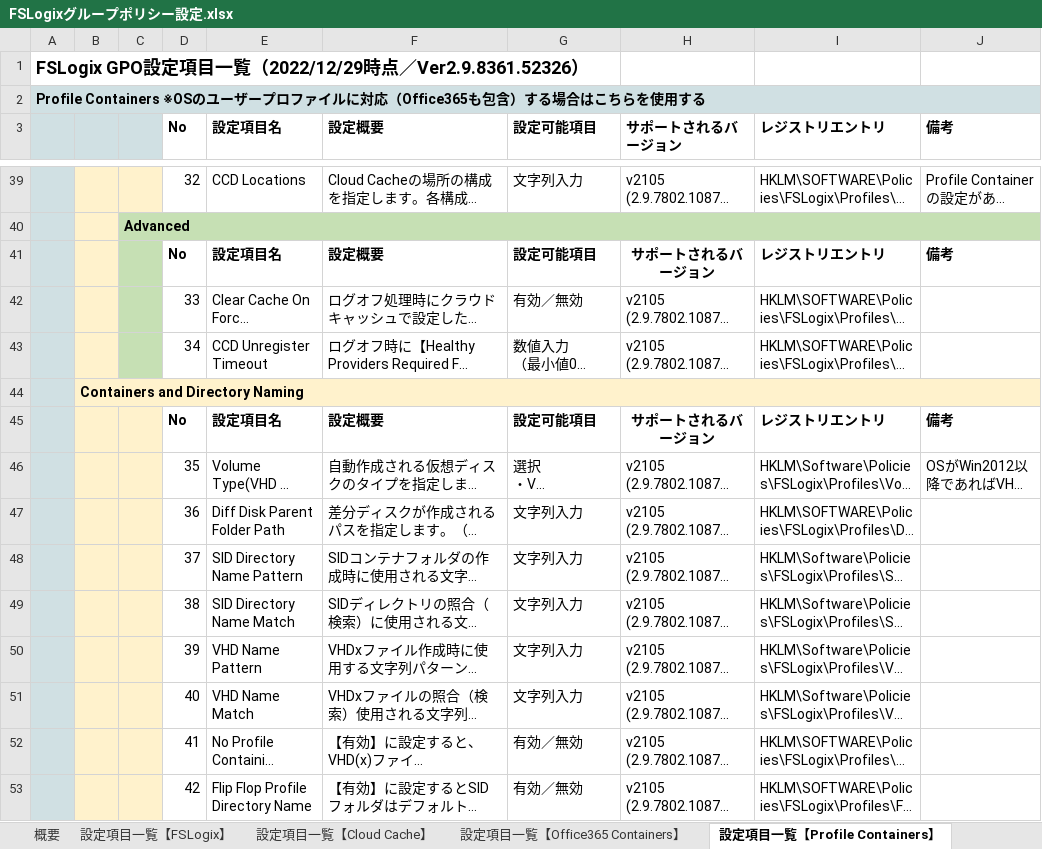
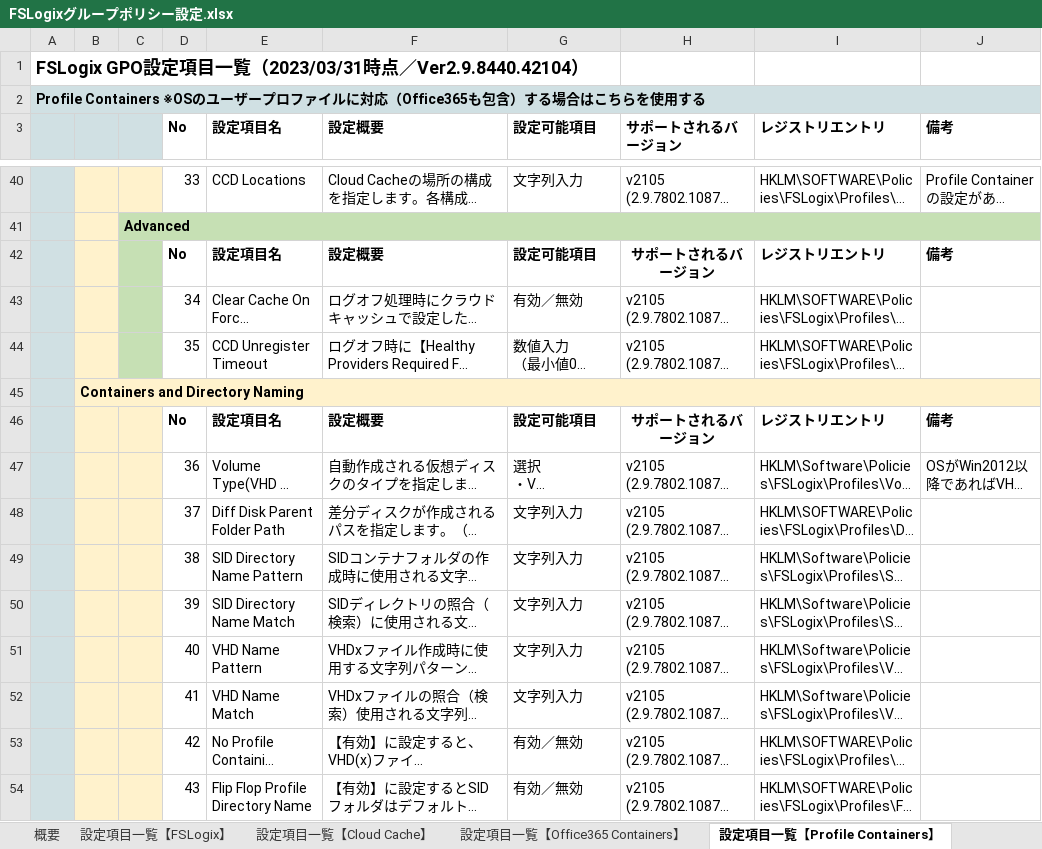
Before and after one commit to Dai-Peugeot306/FSLogix-GPO, an Excel workbook: FSLogixグループポリシー設定.xlsx, sheet 設定項目一覧【Profile Containers】, drawn as a sheet; only a part is shown, gaps mark what is left out; long unchanged cells end in …; values as stored, in another font and other column widths than the file's, no borders; addresses are those after the commit; the diff covers the shown part only; the diff names each change by its address in the sheet, - before the commit and + after, or states it on an @@ line.

Commit message:
Add files via upload

```diff
--- a/FSLogixグループポリシー設定.xlsx (sheet 設定項目一覧【Profile Containers】)
+++ b/FSLogixグループポリシー設定.xlsx (sheet 設定項目一覧【Profile Containers】)
-A1: …覧（2022/12/29時点／Ver2.9.8361.52326）
+A1: …覧（2023/03/31時点／Ver2.9.8440.42104）
-D40: 32
+D40: 33
-D43: 33
+D43: 34
-D44: 34
+D44: 35
-D47: 35
+D47: 36
-D48: 36
+D48: 37
-D49: 37
+D49: 38
-D50: 38
+D50: 39
-D51: 39
+D51: 40
-D52: 40
+D52: 41
-D53: 41
+D53: 42
-D54: 42
+D54: 43
```
Also changed, not shown: 1 added row and 23 edited cells elsewhere in this sheet, sheet チューニングTips, sheet 概要, sheet 設定項目一覧【Cloud Cache】, sheet 設定項目一覧【FSLogix】, sheet 設定項目一覧【Office365 Containers】.
